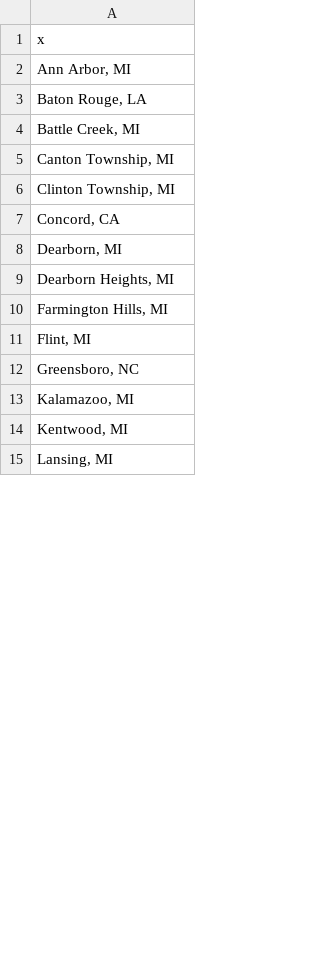
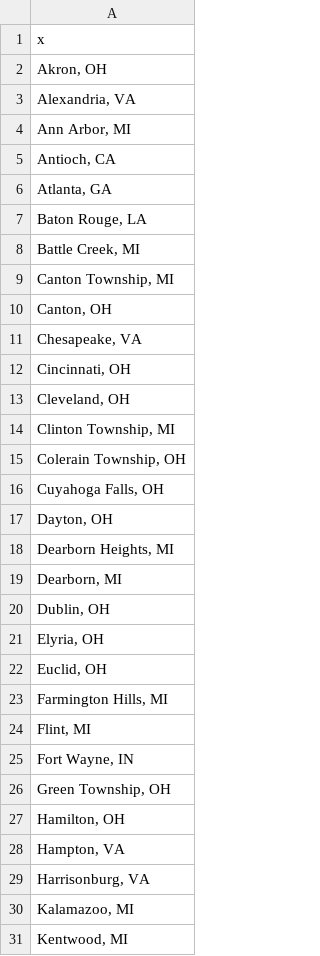
Before and after one commit to AH-Datalytics/rtci, a CSV file: scripts/auditing/agencies_removed_from_sample.csv, drawn as a sheet; only a part is shown; the shorter side is filled out with more unchanged rows; the diff covers the shown part only.

```diff
--- a/scripts/auditing/agencies_removed_from_sample.csv
+++ b/scripts/auditing/agencies_removed_from_sample.csv
@@ -1,3 +1,7 @@
 "x"
+"Akron, OH"
+"Alexandria, VA"
 "Ann Arbor, MI"
+"Antioch, CA"
+"Atlanta, GA"
 "Baton Rouge, LA"
@@ -5,9 +9,22 @@
 "Canton Township, MI"
+"Canton, OH"
+"Chesapeake, VA"
+"Cincinnati, OH"
+"Cleveland, OH"
 "Clinton Township, MI"
-"Concord, CA"
+"Colerain Township, OH"
+"Cuyahoga Falls, OH"
+"Dayton, OH"
+"Dearborn Heights, MI"
 "Dearborn, MI"
-"Dearborn Heights, MI"
+"Dublin, OH"
+"Elyria, OH"
+"Euclid, OH"
 "Farmington Hills, MI"
 "Flint, MI"
-"Greensboro, NC"
+"Fort Wayne, IN"
+"Green Township, OH"
+"Hamilton, OH"
+"Hampton, VA"
+"Harrisonburg, VA"
 "Kalamazoo, MI"
```
Also changed, not shown: 15 added rows, 17 removed rows, 3 moved rows and 10 edited cells elsewhere in this file, data/sample_cities.csv, scripts/auditing/missing_current.csv, 9 other files.
